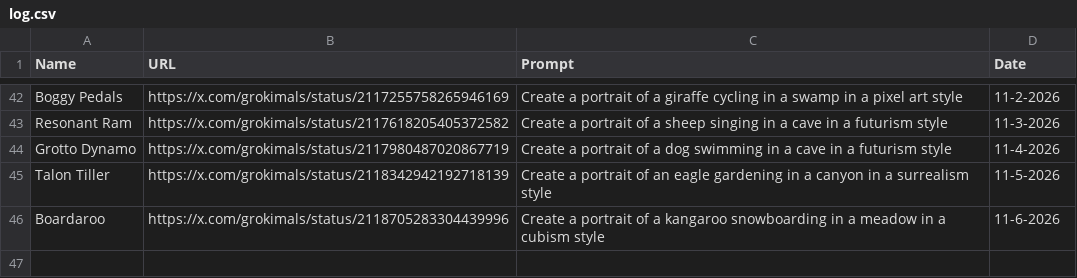
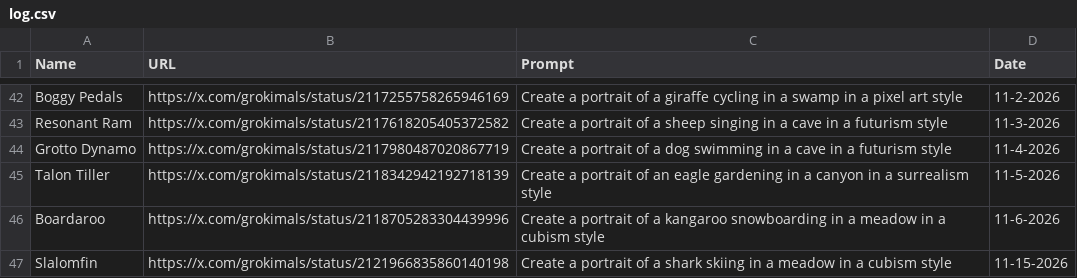
Before and after one commit to johnnycchapman/Grokimals, a CSV file: log.csv, drawn as a sheet; only a part is shown, gaps mark what is left out.

```diff
--- a/log.csv
+++ b/log.csv
@@ -46 +46,2 @@ Talon Tiller,https://x.com/grokimals/status/2118342942192718139,Create a portrai
 Boardaroo,https://x.com/grokimals/status/2118705283304439996,Create a portrait of a kangaroo snowboarding in a meadow in a cubism style,11-6-2026
+Slalomfin,https://x.com/grokimals/status/2121966835860140198,Create a portrait of a shark skiing in a meadow in a cubism style,11-15-2026
```
